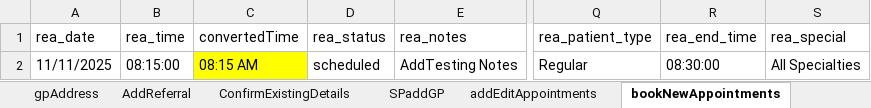
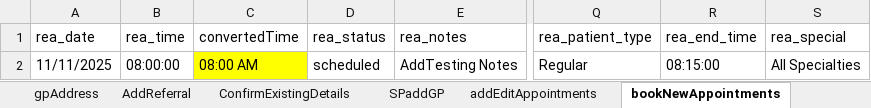
Before and after one commit to manojvyavahare27/C4Automation, an Excel workbook: ExcelFiles/AppointmentDomain.xlsx, sheet bookNewAppointments, drawn as a sheet; only a part is shown, gaps mark what is left out; values as stored, in another font and other column widths than the file's, no borders; the diff names each change by its address in the sheet, - before the commit and + after, or states it on an @@ line.

Commit message:
Book app time

```diff
--- a/ExcelFiles/AppointmentDomain.xlsx (sheet bookNewAppointments)
+++ b/ExcelFiles/AppointmentDomain.xlsx (sheet bookNewAppointments)
-B2 (rea_time): 08:15:00
+B2 (rea_time): 08:00:00
-C2 (convertedTime): 08:15 AM
+C2 (convertedTime): 08:00 AM
-R2 (rea_end_time): 08:30:00
+R2 (rea_end_time): 08:15:00
```
